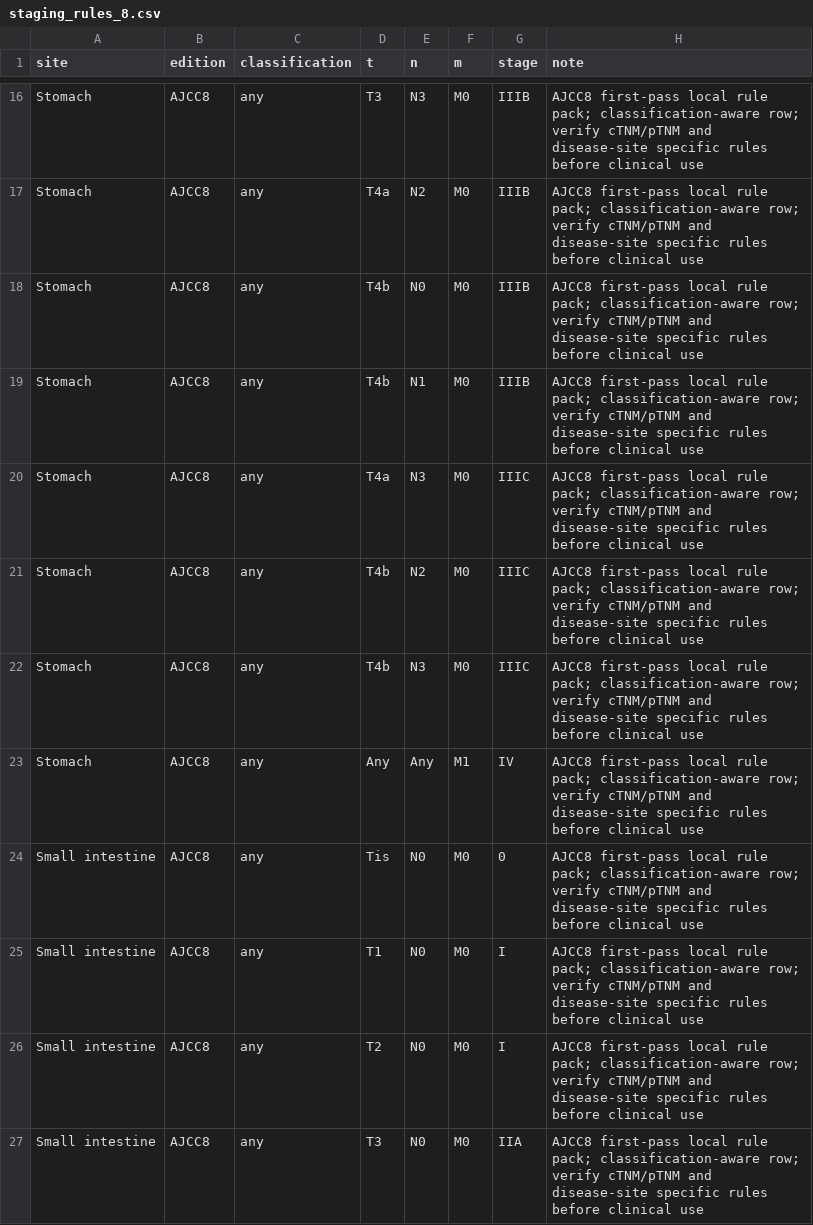
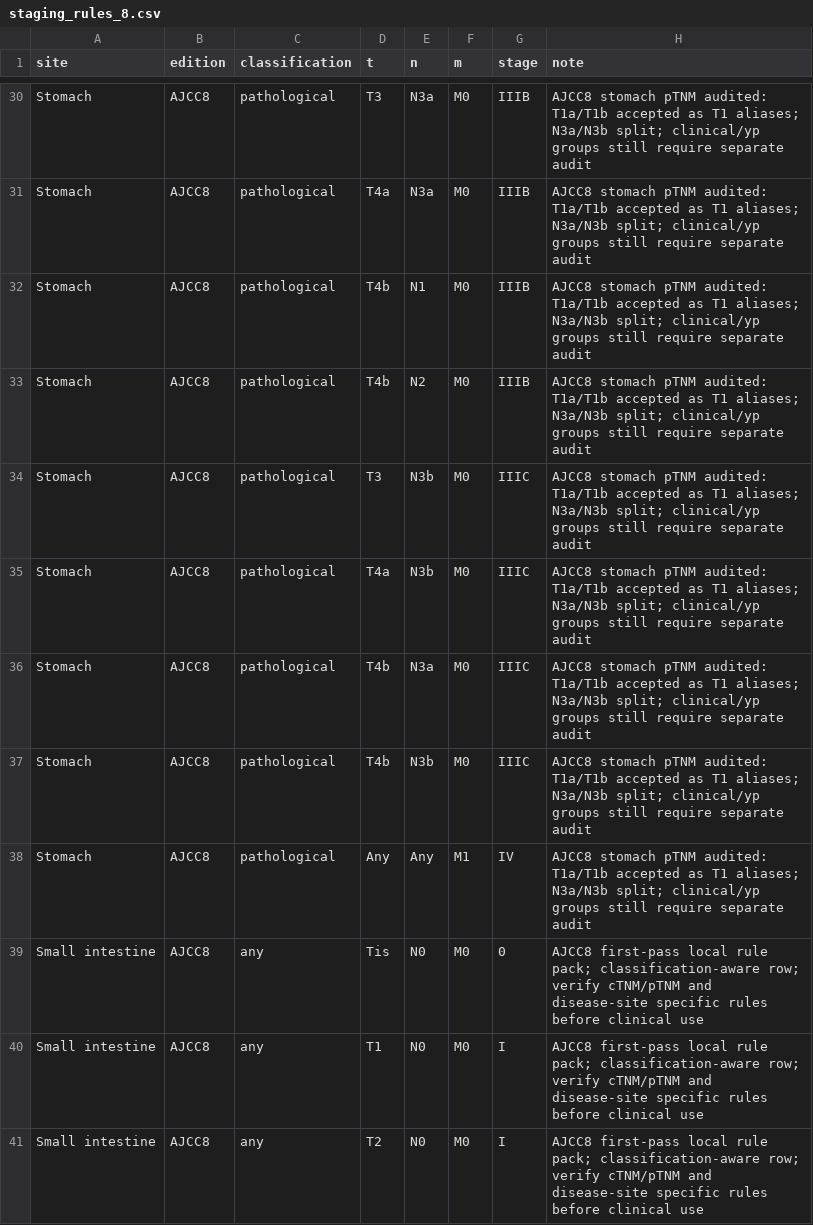
Before and after one commit to coingate-cmyk/clinicaltrialvghtpe, a CSV file: tools/staging_rules_8.csv, drawn as a sheet; only a part is shown, gaps mark what is left out; the shorter side is filled out with more unchanged rows; addresses are those after the commit; the diff covers the shown part only; the diff names each change by its address in the sheet, - before the commit and + after, or states it on an @@ line.

```diff
--- a/tools/staging_rules_8.csv
+++ b/tools/staging_rules_8.csv
-C30:C33 (classification): any
+C30:C33 (classification): pathological
-E30 (n): N3
+E30 (n): N3a
-H30:H33 (note): AJCC8 first-pass local rule pack; classification-aware row; verify cTNM/pTNM and disease-site specific rules before clinical use
+H30:H33 (note): AJCC8 stomach pTNM audited: T1a/T1b accepted as T1 aliases; N3a/N3b split; clinical/yp groups still require separate audit
-E31 (n): N2
+E31 (n): N3a
-E32 (n): N0
+E32 (n): N1
-E33 (n): N1
+E33 (n): N2
+row 34: Stomach | AJCC8 | pathological | T3 | N3b | M0 | IIIC | AJCC8 stomach pTNM audited: T1a/T1b accepted as T1 aliases; N3a/N3b split; clinical/yp groups still require separate audit
-C35:C38 (classification): any
+C35:C38 (classification): pathological
-E35 (n): N3
+E35 (n): N3b
-H35:H38 (note): AJCC8 first-pass local rule pack; classification-aware row; verify cTNM/pTNM and disease-site specific rules before clinical use
+H35:H38 (note): AJCC8 stomach pTNM audited: T1a/T1b accepted as T1 aliases; N3a/N3b split; clinical/yp groups still require separate audit
-E36 (n): N2
+E36 (n): N3a
-E37 (n): N3
+E37 (n): N3b
```
Also changed, not shown: 14 added rows and 30 edited cells elsewhere in this file, 4 other files.
